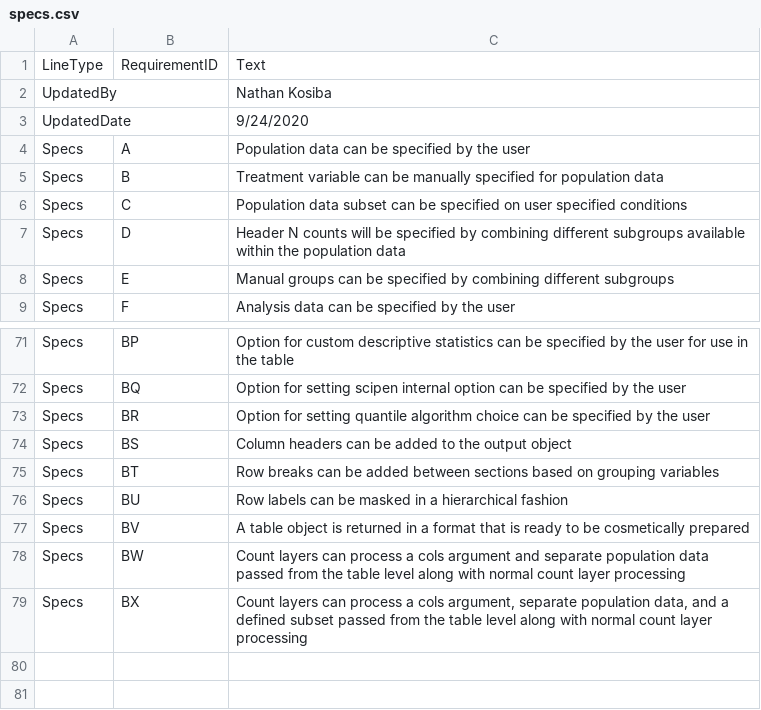
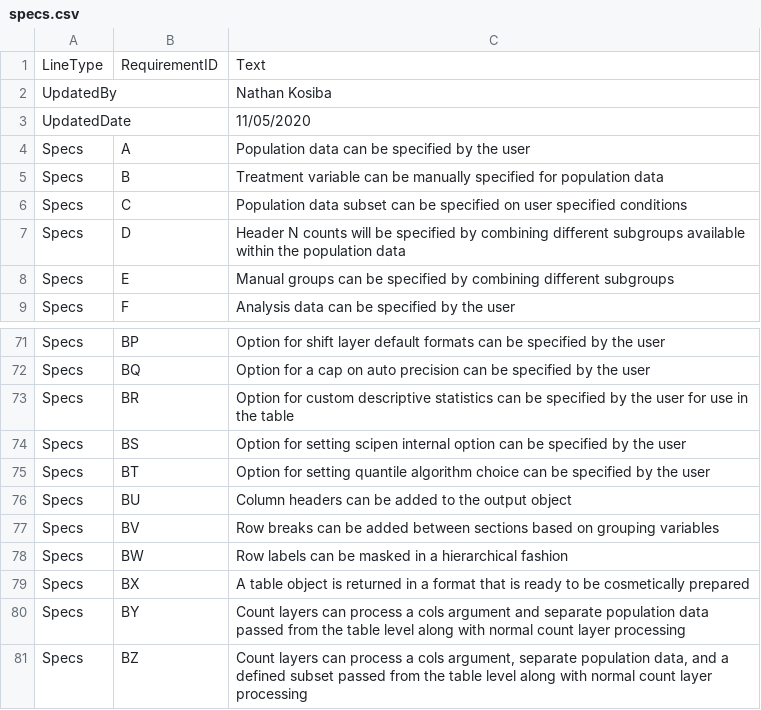
Before and after one commit to atorus-research/Tplyr, a CSV file: uat/input/specs.csv, drawn as a sheet; only a part is shown, gaps mark what is left out; the diff covers the shown part only; the diff names each change by its address in the sheet, - before the commit and + after, or states it on an @@ line.

```diff
--- a/uat/input/specs.csv
+++ b/uat/input/specs.csv
-C3: 9/24/2020
+C3: 11/05/2020
-C71: Option for custom descriptive statistics can be specified by the user for use in the table
+C71: Option for shift layer default formats can be specified by the user
-C72: Option for setting scipen internal option can be…
+C72: Option for a cap on auto precision can be…
-C73: Option for setting quantile algorithm choice can be specified by the user
+C73: Option for custom descriptive statistics can be specified by the user for use in the table
-C74: Column headers can be added to the output object
+C74: Option for setting scipen internal option can be specified by the user
-C75: Row breaks can be added between sections based on grouping variables
+C75: Option for setting quantile algorithm choice can be specified by the user
-C76: Row labels can be masked in a hierarchical fashion
+C76: Column headers can be added to the output object
-C77: A table object is returned in a format that is ready to be cosmetically prepared
+C77: Row breaks can be added between sections based on grouping variables
-C78: Count layers can process a cols argument and separate population data passed from the table level along with normal count layer processing
+C78: Row labels can be masked in a hierarchical fashion
-C79: Count layers can process a cols argument, separate population data, and a defined subset passed from the table level along with normal count layer processing
+C79: A table object is returned in a format that is ready to be cosmetically prepared
+row 80: Specs | BY | Count layers can process a cols argument and separate population data passed from the table level along with normal count layer processing
+row 81: Specs | BZ | Count layers can process a cols argument, separate population data, and a defined subset passed from the table level along with normal count layer processing
```
Also changed, not shown: 57 edited cells elsewhere in this file, uat/input/test_cases.csv, 23 other files.
